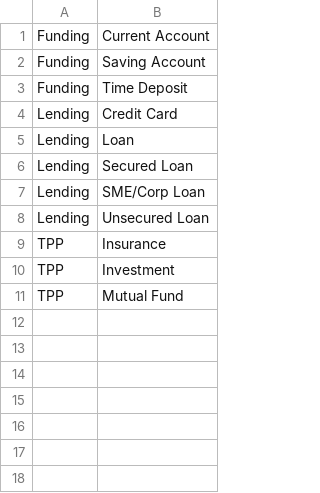
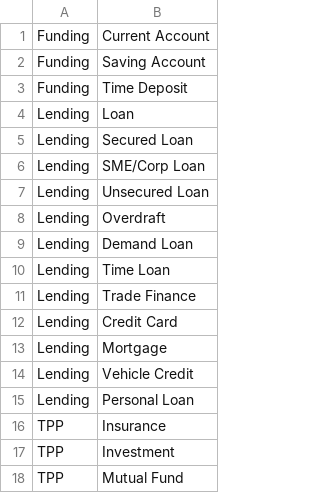
Before and after one commit to jumkos/taurus-app, a CSV file: resources/csv/product_category.csv, drawn as a sheet.

```diff
--- a/resources/csv/product_category.csv
+++ b/resources/csv/product_category.csv
@@ -3,3 +3,2 @@ Funding,Saving Account
 Funding,Time Deposit
-Lending,Credit Card
 Lending,Loan
@@ -8,2 +7,10 @@ Lending,SME/Corp Loan
 Lending,Unsecured Loan
+Lending,Overdraft
+Lending,Demand Loan
+Lending,Time Loan
+Lending,Trade Finance
+Lending,Credit Card
+Lending,Mortgage
+Lending,Vehicle Credit
+Lending,Personal Loan
 TPP,Insurance
```
Also changed, not shown: 6 other files.
